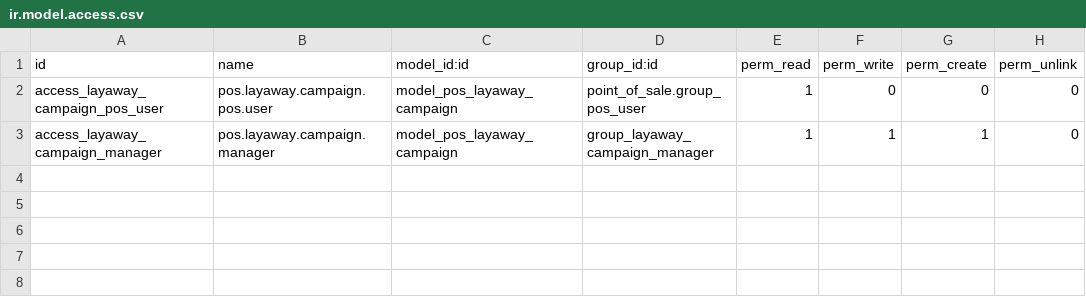
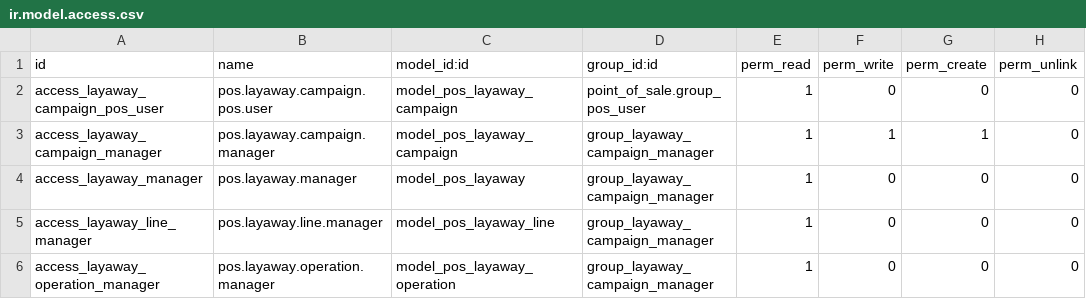
Before and after one commit to brizherman/odoo14, a CSV file: pos_layaway/security/ir.model.access.csv, drawn as a sheet; the diff names each change by its address in the sheet, - before the commit and + after, or states it on an @@ line.

Commit message:
Implement POS layaway folios, stock protection and lookup

```diff
--- a/pos_layaway/security/ir.model.access.csv
+++ b/pos_layaway/security/ir.model.access.csv
+row 4: access_layaway_manager | pos.layaway.manager | model_pos_layaway | group_layaway_campaign_manager | 1 | 0 | 0 | 0
+row 5: access_layaway_line_manager | pos.layaway.line.manager | model_pos_layaway_line | group_layaway_campaign_manager | 1 | 0 | 0 | 0
+row 6: access_layaway_operation_manager | pos.layaway.operation.manager | model_pos_layaway_operation | group_layaway_campaign_manager | 1 | 0 | 0 | 0
```
Also changed, not shown: 22 other files.
